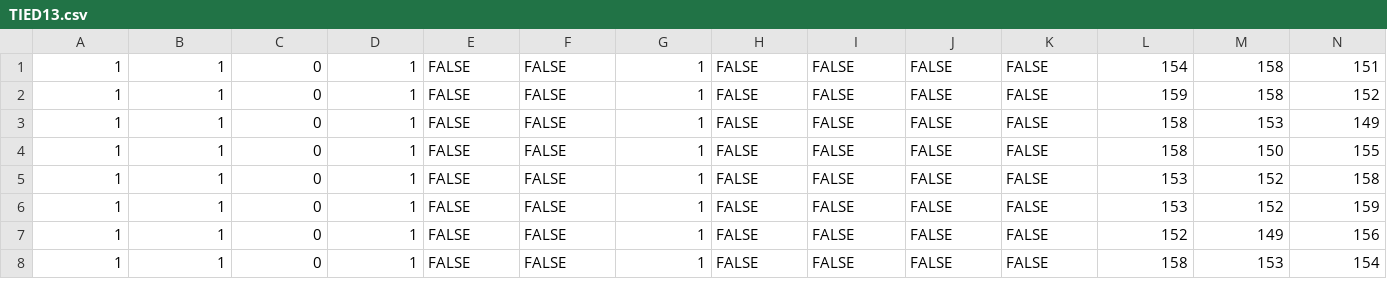
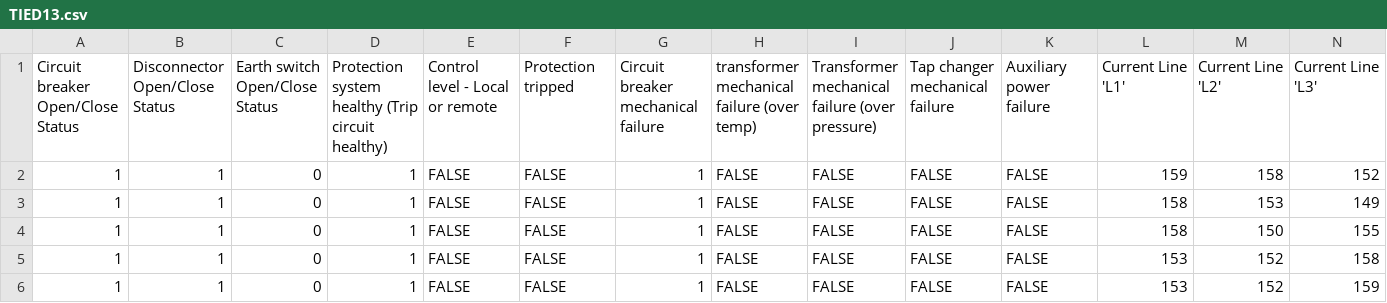
Before and after one commit to smartgridadsc/IEC61850SecurityDataset, a CSV file: Normal/Variable_Loading/csv/TIED13.csv, drawn as a sheet; only a part is shown; the shorter side is filled out with more unchanged rows; removed rows and columns are numbered as before the commit, all else as after; rows hold the shown columns only; the diff names each change by its address in the sheet, - before the commit and + after, or states it on an @@ line.

Commit message:
Update column names

```diff
--- a/Normal/Variable_Loading/csv/TIED13.csv
+++ b/Normal/Variable_Loading/csv/TIED13.csv
-row 1: 1 | 1 | 0 | 1 | FALSE | FALSE | 1 | FALSE | FALSE | FALSE | FALSE | 154 | 158 | 151
+row 1: Circuit breaker Open/Close Status | Disconnector Open/Close Status | Earth switch Open/Close Status | Protection system healthy (Trip circuit healthy) | Control level - Local or remote | Protection tripped | Circuit breaker mechanical failure | transformer mechanical failure (over temp) | Transformer mechanical failure (over pressure) | Tap changer mechanical failure | Auxiliary power failure | Current Line 'L1' | Current Line 'L2' | Current Line 'L3'
```
